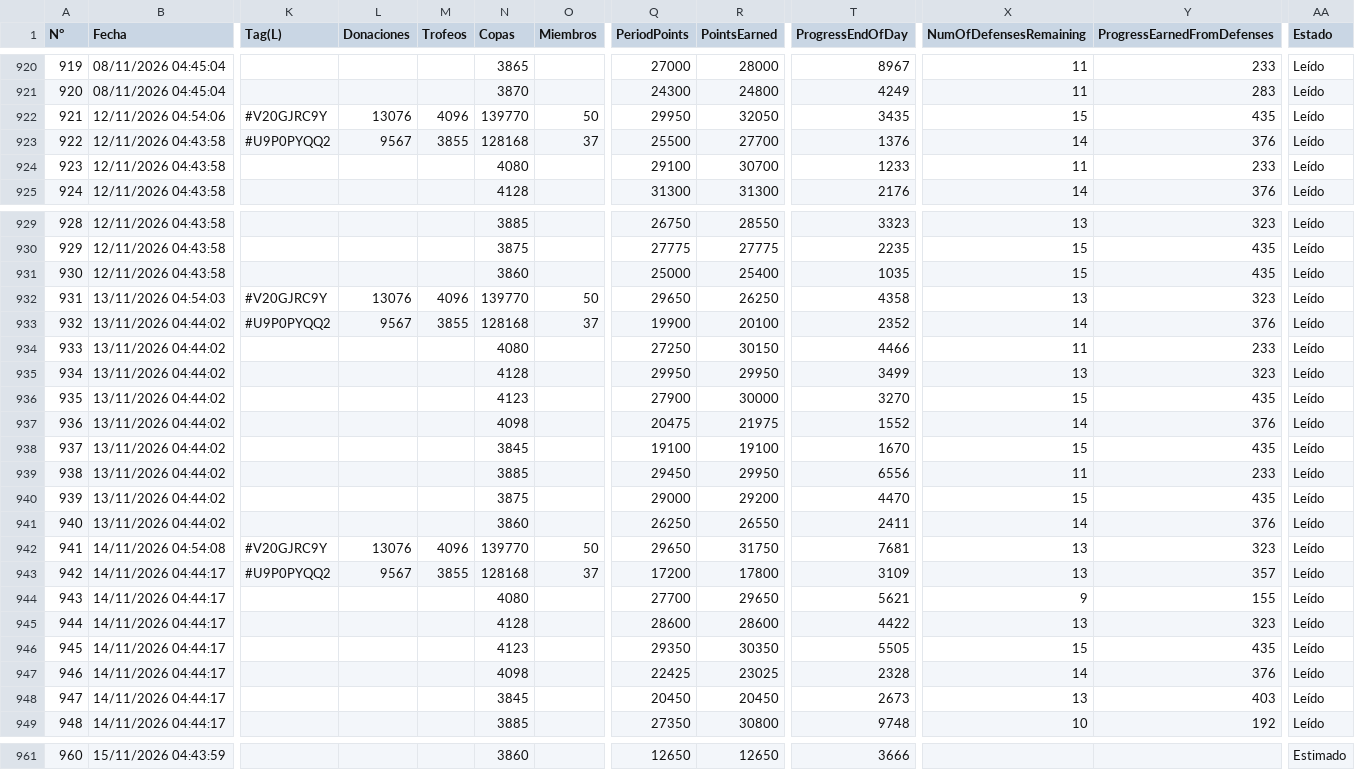
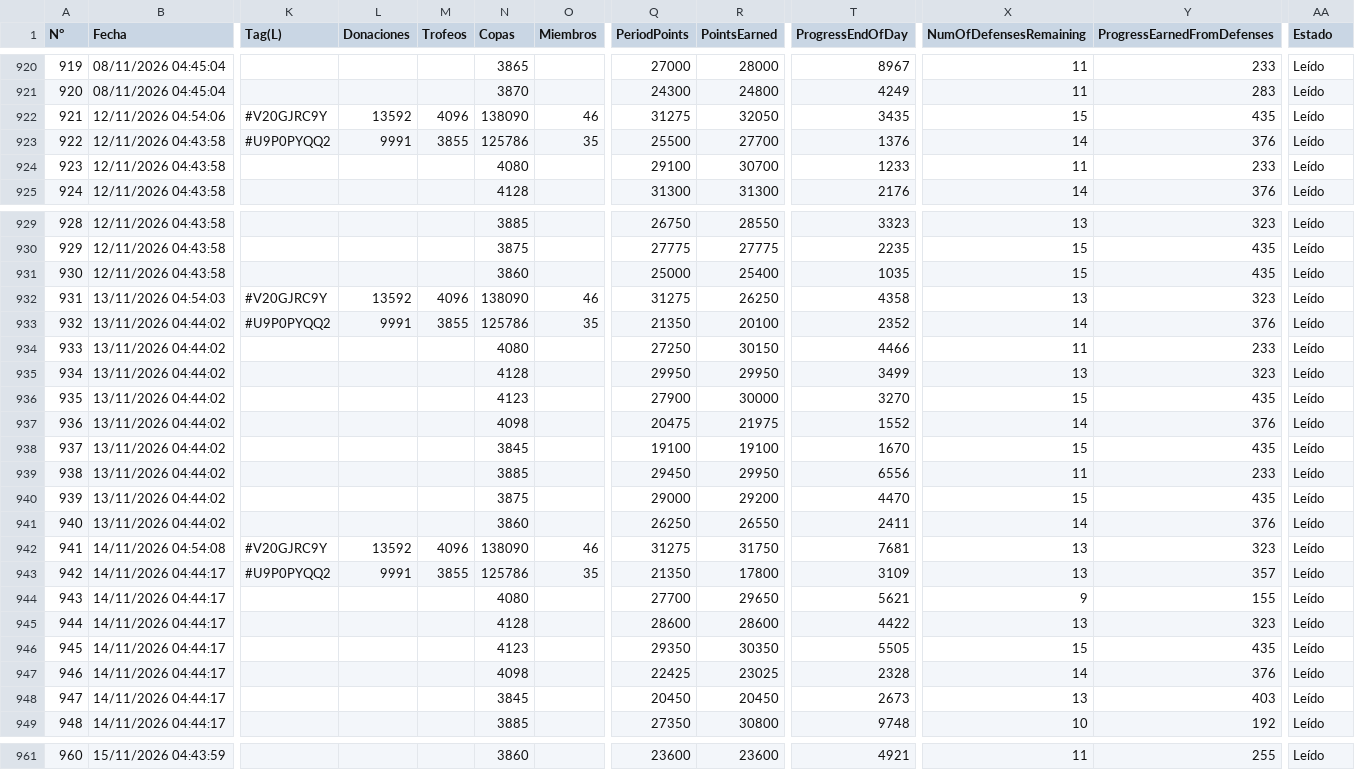
Before and after one commit to GrupoTerna/Backend, a CSV file: Datos descargados/CSV/Hojas/Backup_Guerra_Logs.csv, drawn as a sheet; only a part is shown, gaps mark what is left out; the diff covers the shown part only; the diff names each change by its address in the sheet, - before the commit and + after, or states it on an @@ line.

```diff
--- a/Datos descargados/CSV/Hojas/Backup_Guerra_Logs.csv
+++ b/Datos descargados/CSV/Hojas/Backup_Guerra_Logs.csv
-L922 (Donaciones): 13076
+L922 (Donaciones): 13592
-N922 (Copas): 139770
+N922 (Copas): 138090
-O922 (Miembros): 50
+O922 (Miembros): 46
-Q922 (PeriodPoints): 29950
+Q922 (PeriodPoints): 31275
-L923 (Donaciones): 9567
+L923 (Donaciones): 9991
-N923 (Copas): 128168
+N923 (Copas): 125786
-O923 (Miembros): 37
+O923 (Miembros): 35
-L932 (Donaciones): 13076
+L932 (Donaciones): 13592
-N932 (Copas): 139770
+N932 (Copas): 138090
-O932 (Miembros): 50
+O932 (Miembros): 46
-Q932 (PeriodPoints): 29650
+Q932 (PeriodPoints): 31275
-L933 (Donaciones): 9567
+L933 (Donaciones): 9991
-N933 (Copas): 128168
+N933 (Copas): 125786
-O933 (Miembros): 37
+O933 (Miembros): 35
-Q933 (PeriodPoints): 19900
+Q933 (PeriodPoints): 21350
-L942 (Donaciones): 13076
+L942 (Donaciones): 13592
-N942 (Copas): 139770
+N942 (Copas): 138090
-O942 (Miembros): 50
+O942 (Miembros): 46
-Q942 (PeriodPoints): 29650
+Q942 (PeriodPoints): 31275
-L943 (Donaciones): 9567
+L943 (Donaciones): 9991
-N943 (Copas): 128168
+N943 (Copas): 125786
-O943 (Miembros): 37
+O943 (Miembros): 35
-Q943 (PeriodPoints): 17200
+Q943 (PeriodPoints): 21350
-Q961 (PeriodPoints): 12650
+Q961 (PeriodPoints): 23600
-R961 (PointsEarned): 12650
+R961 (PointsEarned): 23600
-T961 (ProgressEndOfDay): 3666
+T961 (ProgressEndOfDay): 4921
-X961 (NumOfDefensesRemaining): (empty)
+X961 (NumOfDefensesRemaining): 11
-Y961 (ProgressEarnedFromDefenses): (empty)
+Y961 (ProgressEarnedFromDefenses): 255
-AA961 (Estado): Estimado
+AA961 (Estado): Leído
```
Also changed, not shown: 70 edited cells elsewhere in this file, 34 other files.
